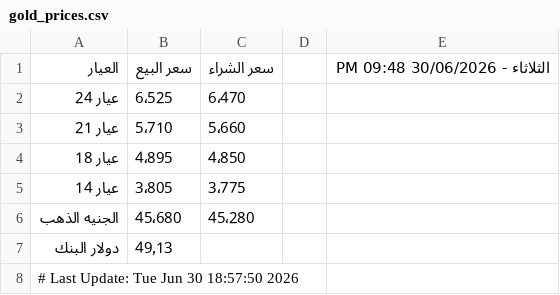
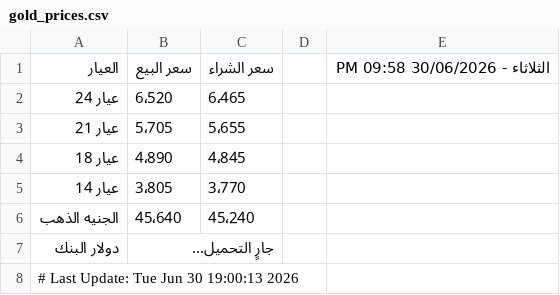
Before and after one commit to abodaapp-hash/-update_gold_prices.py, a CSV file: data/gold_prices.csv, drawn as a sheet.

```diff
--- a/data/gold_prices.csv
+++ b/data/gold_prices.csv
@@ -1,8 +1,8 @@
-العيار,سعر البيع,سعر الشراء,,الثلاثاء - 30/06/2026 09:48 PM
-عيار 24,6٬525,6٬470,,
-عيار 21,5٬710,5٬660,,
-عيار 18,4٬895,4٬850,,
-عيار 14,3٬805,3٬775,,
-الجنيه الذهب,45٬680,45٬280,,
-دولار البنك,49٫13,,,
-# Last Update: Tue Jun 30 18:57:50 2026
+العيار,سعر البيع,سعر الشراء,,الثلاثاء - 30/06/2026 09:58 PM
+عيار 24,6٬520,6٬465,,
+عيار 21,5٬705,5٬655,,
+عيار 18,4٬890,4٬845,,
+عيار 14,3٬805,3٬770,,
+الجنيه الذهب,45٬640,45٬240,,
+دولار البنك,جارٍ التحميل...,,,
+# Last Update: Tue Jun 30 19:00:13 2026
```
